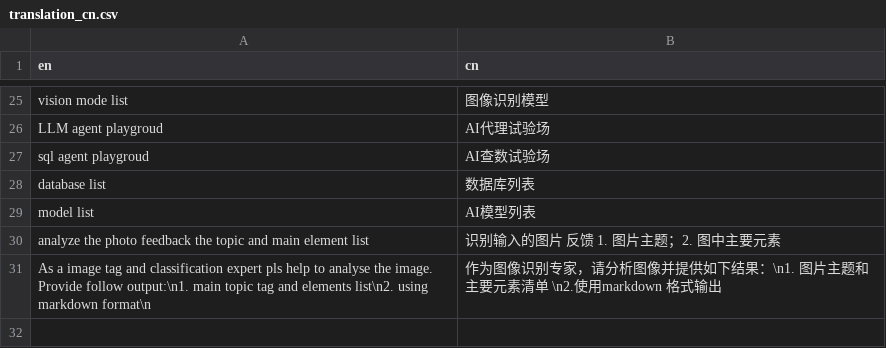
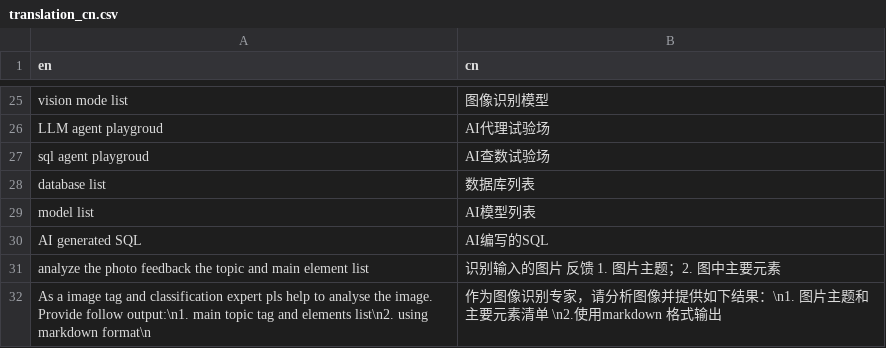
Before and after one commit to Wang-Yong2018/shiny_llm_map, a CSV file: translation/translation_cn.csv, drawn as a sheet; only a part is shown, gaps mark what is left out; the diff names each change by its address in the sheet, - before the commit and + after, or states it on an @@ line.

```diff
--- a/translation/translation_cn.csv
+++ b/translation/translation_cn.csv
+row 30: AI generated SQL | AI编写的SQL
```
Also changed, not shown: 7 other files.
